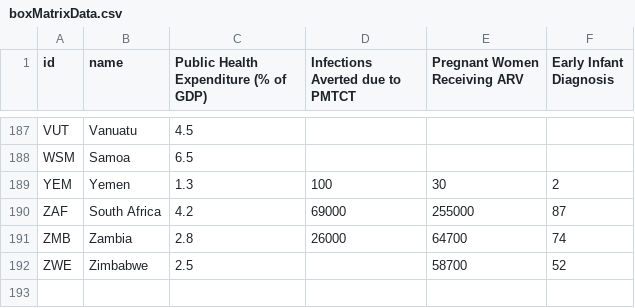
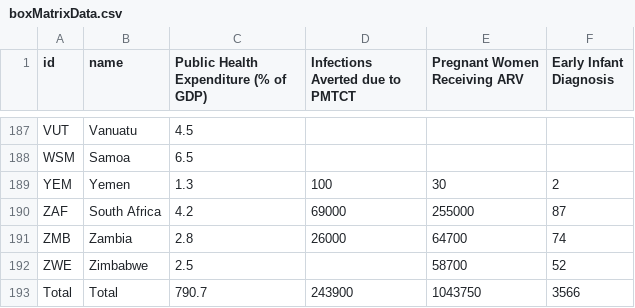
Before and after one commit to meagmohit/InfoViz-Project, a CSV file: final/data/boxMatrixData.csv, drawn as a sheet; only a part is shown, gaps mark what is left out.

Commit message:
Added anuj new data

```diff
--- a/final/data/boxMatrixData.csv
+++ b/final/data/boxMatrixData.csv
@@ -192 +192,2 @@ ZMB,Zambia,2.8,26000,64700,74
 ZWE,Zimbabwe,2.5,,58700,52
+Total,Total,790.7,243900,1043750,3566
```
Also changed, not shown: 7 other files.
